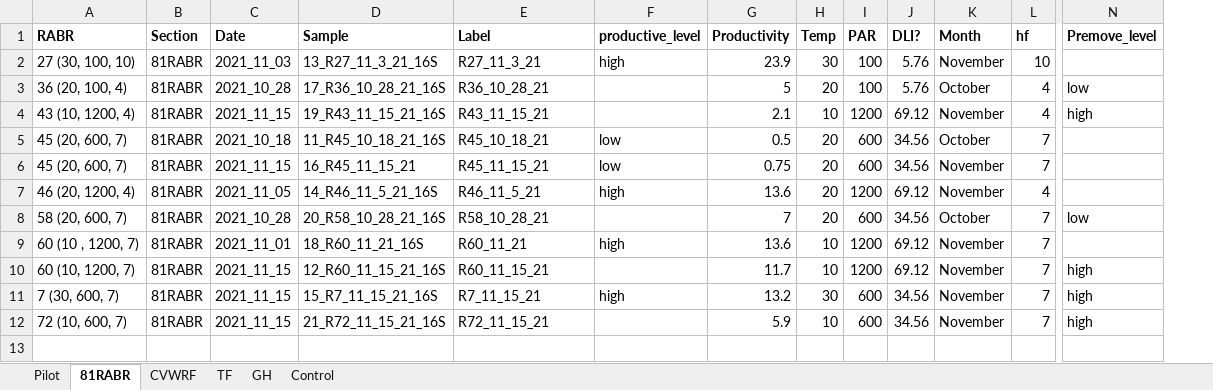
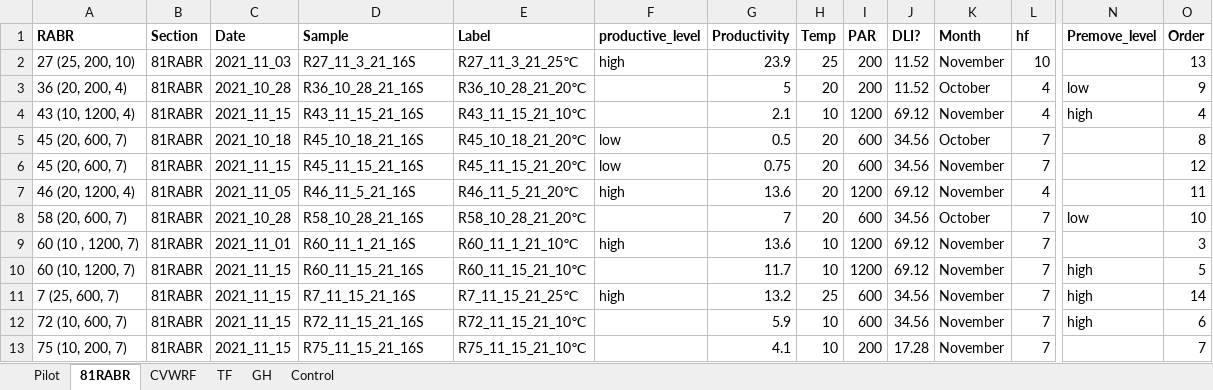
Before and after one commit to Synthetic-BioSystems-Lab/rabr-biofilm-analysis, an Excel workbook: 16Smothur/RStudio/16S_metadata.xlsx, sheet 81RABR, drawn as a sheet; only a part is shown, gaps mark what is left out; values as stored, in another font and other column widths than the file's, no borders; rows hold the shown columns only; the diff names each change by its address in the sheet, - before the commit and + after, or states it on an @@ line.

```diff
--- a/16Smothur/RStudio/16S_metadata.xlsx (sheet 81RABR)
+++ b/16Smothur/RStudio/16S_metadata.xlsx (sheet 81RABR)
+column O (Order), rows 2-12: 13 | 9 | 4 | 8 | 12 | 11 | 10 | 3 | 5 | 14 | 6
-A2 (RABR): 27 (30, 100, 10)
+A2 (RABR): 27 (25, 200, 10)
-D2 (Sample): 13_R27_11_3_21_16S
+D2 (Sample): R27_11_3_21_16S
-E2 (Label): R27_11_3_21
+E2 (Label): R27_11_3_21_25℃
-H2 (Temp): 30
+H2 (Temp): 25
-I2:I3 (PAR): 100
+I2:I3 (PAR): 200
-J2:J3 (DLI?): 5.76
+J2:J3 (DLI?): 11.52
-A3 (RABR): 36 (20, 100, 4)
+A3 (RABR): 36 (20, 200, 4)
-D3 (Sample): 17_R36_10_28_21_16S
+D3 (Sample): R36_10_28_21_16S
-E3 (Label): R36_10_28_21
+E3 (Label): R36_10_28_21_20℃
-D4 (Sample): 19_R43_11_15_21_16S
+D4 (Sample): R43_11_15_21_16S
-E4 (Label): R43_11_15_21
+E4 (Label): R43_11_15_21_10℃
-D5 (Sample): 11_R45_10_18_21_16S
+D5 (Sample): R45_10_18_21_16S
-E5 (Label): R45_10_18_21
+E5 (Label): R45_10_18_21_20℃
-D6 (Sample): 16_R45_11_15_21
+D6 (Sample): R45_11_15_21_16S
-E6 (Label): R45_11_15_21
+E6 (Label): R45_11_15_21_20℃
-D7 (Sample): 14_R46_11_5_21_16S
+D7 (Sample): R46_11_5_21_16S
-E7 (Label): R46_11_5_21
+E7 (Label): R46_11_5_21_20℃
-D8 (Sample): 20_R58_10_28_21_16S
+D8 (Sample): R58_10_28_21_16S
-E8 (Label): R58_10_28_21
+E8 (Label): R58_10_28_21_20℃
-D9 (Sample): 18_R60_11_21_16S
+D9 (Sample): R60_11_1_21_16S
-E9 (Label): R60_11_21
+E9 (Label): R60_11_1_21_10℃
-D10 (Sample): 12_R60_11_15_21_16S
+D10 (Sample): R60_11_15_21_16S
-E10 (Label): R60_11_15_21
+E10 (Label): R60_11_15_21_10℃
-A11 (RABR): 7 (30, 600, 7)
+A11 (RABR): 7 (25, 600, 7)
-D11 (Sample): 15_R7_11_15_21_16S
+D11 (Sample): R7_11_15_21_16S
-E11 (Label): R7_11_15_21
+E11 (Label): R7_11_15_21_25℃
-H11 (Temp): 30
+H11 (Temp): 25
-D12 (Sample): 21_R72_11_15_21_16S
+D12 (Sample): R72_11_15_21_16S
-E12 (Label): R72_11_15_21
+E12 (Label): R72_11_15_21_10℃
+row 13: 75 (10, 200, 7) | 81RABR | 2021_11_15 | R75_11_15_21_16S | R75_11_15_21_10℃ |  | 4.1 | 10 | 200 | 17.28 | November | 7 |  | 7
```
Also changed, not shown: sheet TF, sheet CVWRF, sheet Control, sheet GH, sheet Pilot, 6 other files.
